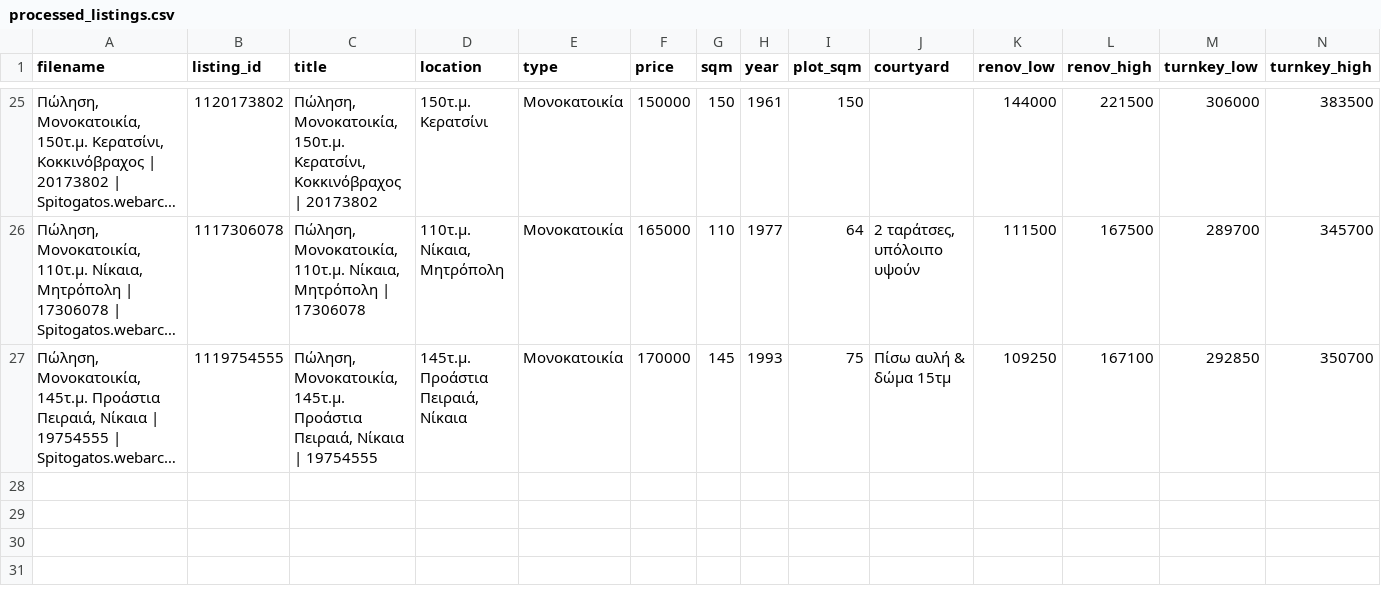
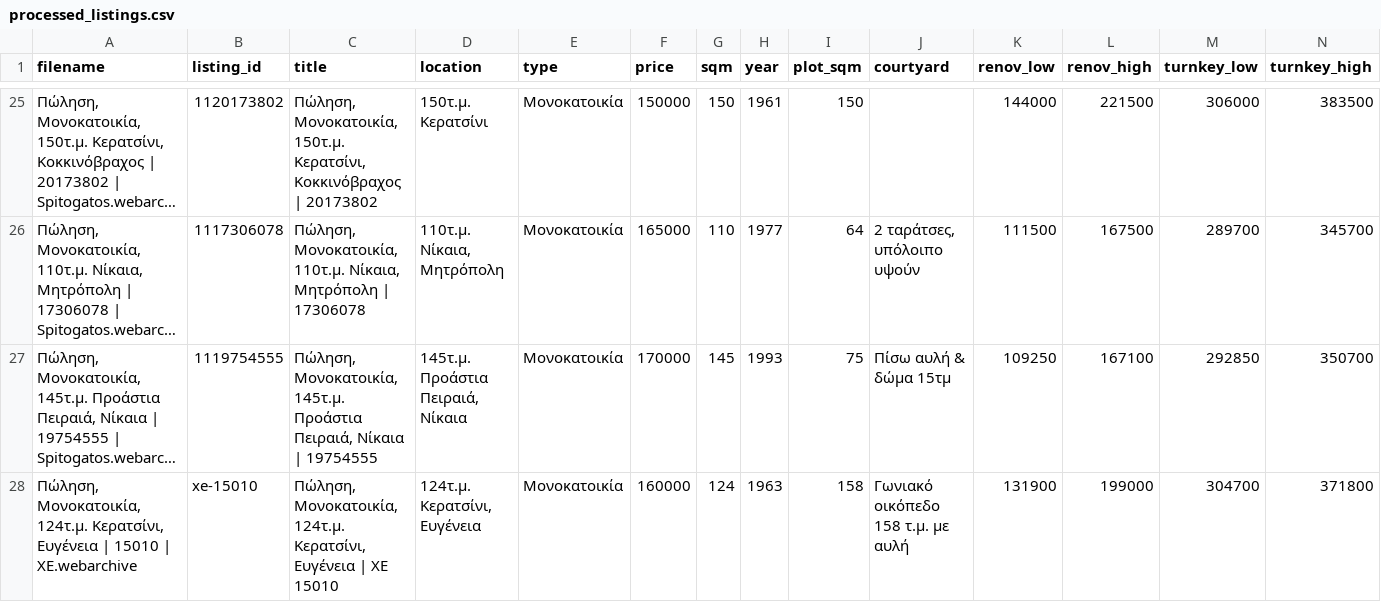
Before and after one commit to Nikolopoulos/spitia-hub, a CSV file: webarchives/processed_listings.csv, drawn as a sheet; only a part is shown, gaps mark what is left out; long unchanged cells end in …; rows hold the shown columns only; the diff names each change by its address in the sheet, - before the commit and + after, or states it on an @@ line.

Commit message:
Add new listing from XE.gr: 124 sqm Detached House in Keratsini Evgeneia (XE 15010)

```diff
--- a/webarchives/processed_listings.csv
+++ b/webarchives/processed_listings.csv
+row 28: Πώληση, Μονοκατοικία, 124τ.μ. Κερατσίνι, Ευγένεια | 15010 | XE.webarchive | xe-15010 | Πώληση, Μονοκατοικία, 124τ.μ. Κερατσίνι, Ευγένεια | XE 15010 | 124τ.μ. Κερατσίνι, Ευγένεια | Μονοκατοικία | 160000 | 124 | 1963 | 158 | Γωνιακό οικόπεδο 158 τ.μ. με αυλή | 131900 | 199000 | 304700 | 371800
```
Also changed, not shown: 3 other files.
